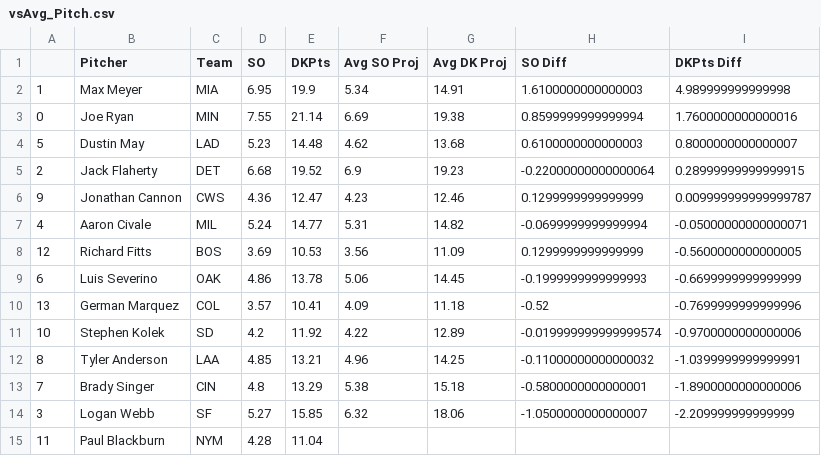
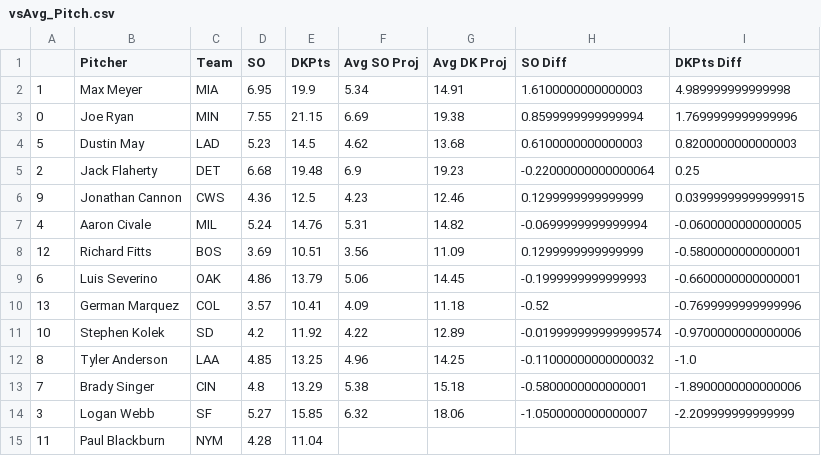
Before and after one commit to JonPGH/slateProj, a CSV file: Data/vsAvg_Pitch.csv, drawn as a sheet.

```diff
--- a/Data/vsAvg_Pitch.csv
+++ b/Data/vsAvg_Pitch.csv
@@ -2,12 +2,12 @@
 1,Max Meyer,MIA,6.95,19.9,5.34,14.91,1.6100000000000003,4.989999999999998
-0,Joe Ryan,MIN,7.55,21.14,6.69,19.38,0.8599999999999994,1.7600000000000016
-5,Dustin May,LAD,5.23,14.48,4.62,13.68,0.6100000000000003,0.8000000000000007
-2,Jack Flaherty,DET,6.68,19.52,6.9,19.23,-0.22000000000000064,0.28999999999999915
-9,Jonathan Cannon,CWS,4.36,12.47,4.23,12.46,0.1299999999999999,0.009999999999999787
-4,Aaron Civale,MIL,5.24,14.77,5.31,14.82,-0.0699999999999994,-0.05000000000000071
-12,Richard Fitts,BOS,3.69,10.53,3.56,11.09,0.1299999999999999,-0.5600000000000005
-6,Luis Severino,OAK,4.86,13.78,5.06,14.45,-0.1999999999999993,-0.6699999999999999
+0,Joe Ryan,MIN,7.55,21.15,6.69,19.38,0.8599999999999994,1.7699999999999996
+5,Dustin May,LAD,5.23,14.5,4.62,13.68,0.6100000000000003,0.8200000000000003
+2,Jack Flaherty,DET,6.68,19.48,6.9,19.23,-0.22000000000000064,0.25
+9,Jonathan Cannon,CWS,4.36,12.5,4.23,12.46,0.1299999999999999,0.03999999999999915
+4,Aaron Civale,MIL,5.24,14.76,5.31,14.82,-0.0699999999999994,-0.0600000000000005
+12,Richard Fitts,BOS,3.69,10.51,3.56,11.09,0.1299999999999999,-0.5800000000000001
+6,Luis Severino,OAK,4.86,13.79,5.06,14.45,-0.1999999999999993,-0.6600000000000001
 13,German Marquez,COL,3.57,10.41,4.09,11.18,-0.52,-0.7699999999999996
 10,Stephen Kolek,SD,4.2,11.92,4.22,12.89,-0.019999999999999574,-0.9700000000000006
-8,Tyler Anderson,LAA,4.85,13.21,4.96,14.25,-0.11000000000000032,-1.0399999999999991
+8,Tyler Anderson,LAA,4.85,13.25,4.96,14.25,-0.11000000000000032,-1.0
 7,Brady Singer,CIN,4.8,13.29,5.38,15.18,-0.5800000000000001,-1.8900000000000006
```
Also changed, not shown: Data/AllBetValues.csv, Data/Tableau_DailyHitterProj.csv, 7 other files.
